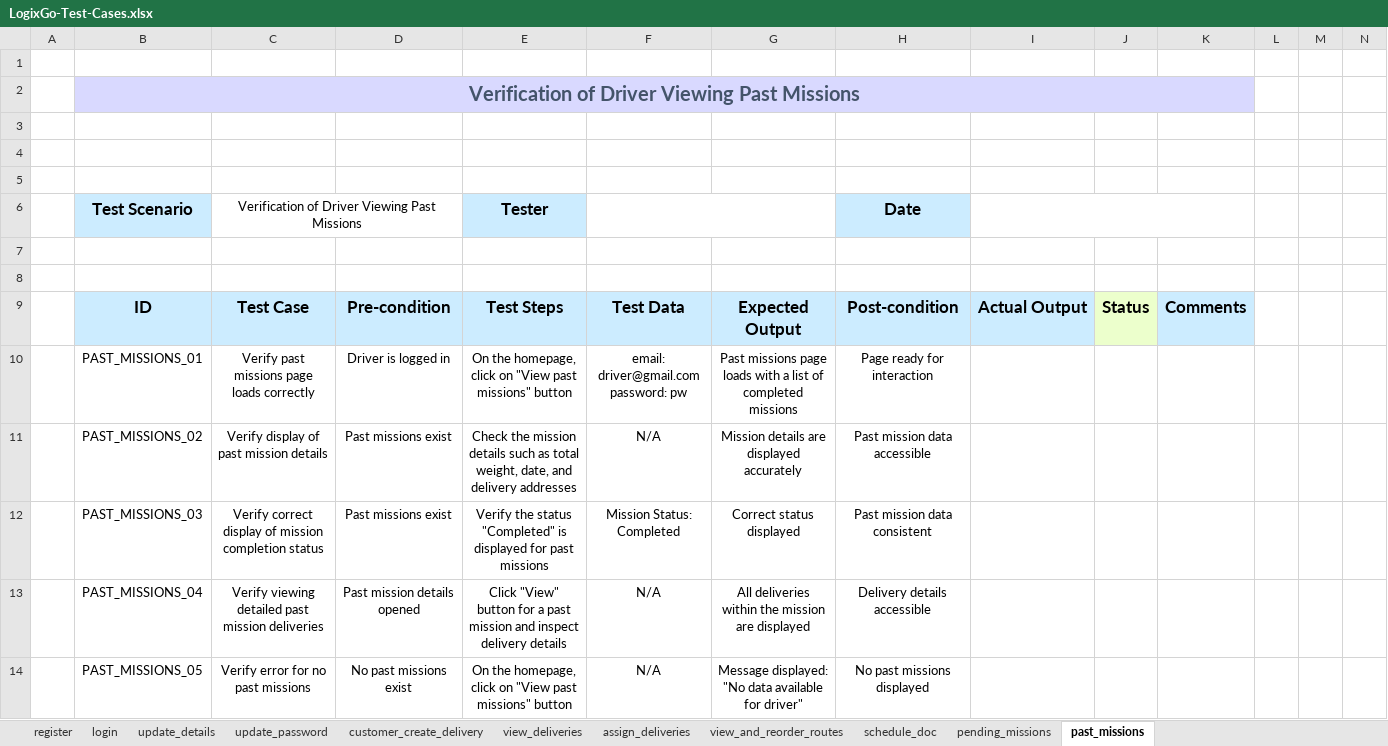
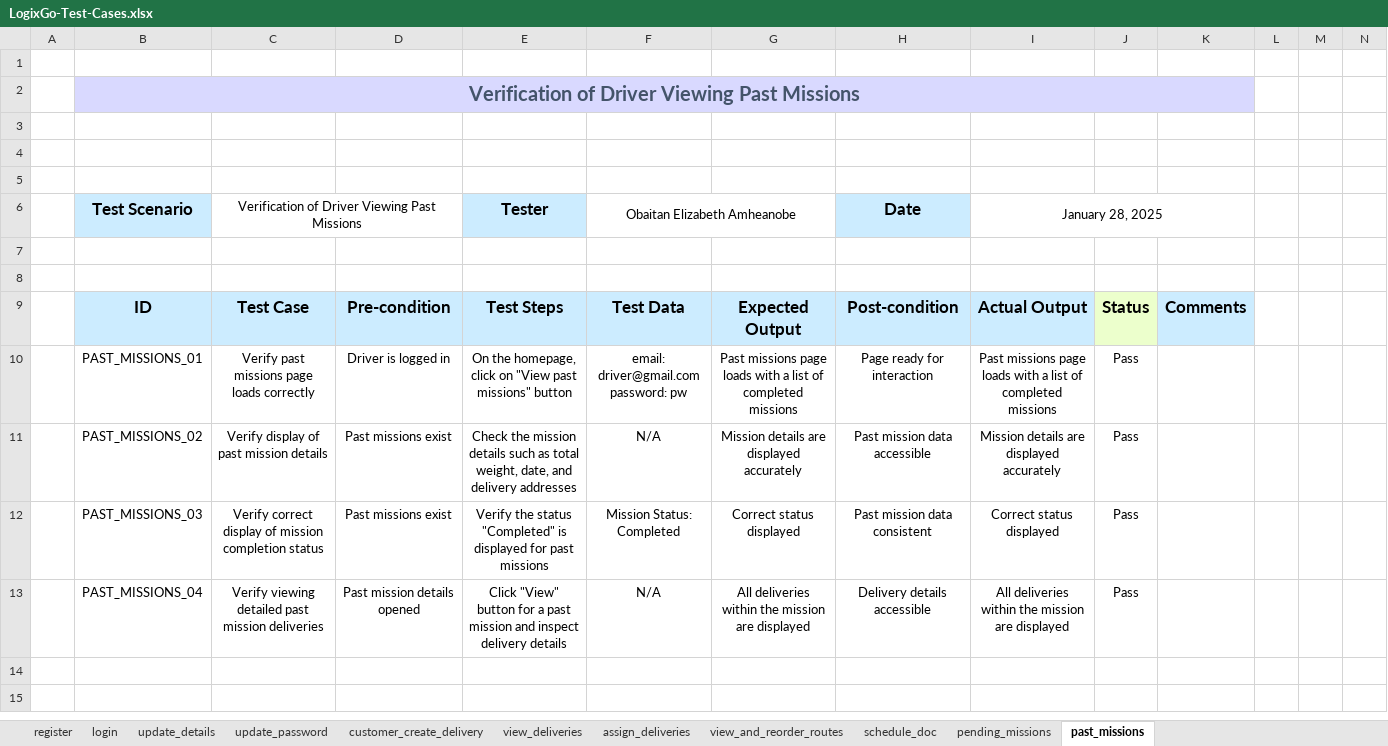
Before and after one commit to oyinlola007/LogixGo, an Excel workbook: LogixGo-Test-Cases.xlsx, sheet past_missions, drawn as a sheet; only a part is shown; values as stored, in another font and other column widths than the file's, no borders; charts and pictures not drawn; rows hold the shown columns only; the diff names each change by its address in the sheet, - before the commit and + after, or states it on an @@ line.

```diff
--- a/LogixGo-Test-Cases.xlsx (sheet past_missions)
+++ b/LogixGo-Test-Cases.xlsx (sheet past_missions)
-F6: (empty)
+F6: Obaitan Elizabeth Amheanobe
-I6: (empty)
+I6: January 28, 2025
-I10: (empty)
+I10: Past missions page loads with a list of completed missions
-J10:J13: (empty)
+J10:J13: Pass
-I11: (empty)
+I11: Mission details are displayed accurately
-I12: (empty)
+I12: Correct status displayed
-I13: (empty)
+I13: All deliveries within the mission are displayed
-row 14:  | PAST_MISSIONS_05 | Verify error for no past missions | No past missions exist | On the homepage, click on "View past missions" button | N/A | Message displayed: "No data available for driver" | No past missions displayed
```
Also changed, not shown: sheet customer_create_delivery, sheet register, sheet login, sheet update_password, sheet pending_missions, sheet update_details, 4 more sheets, 3 other files.
